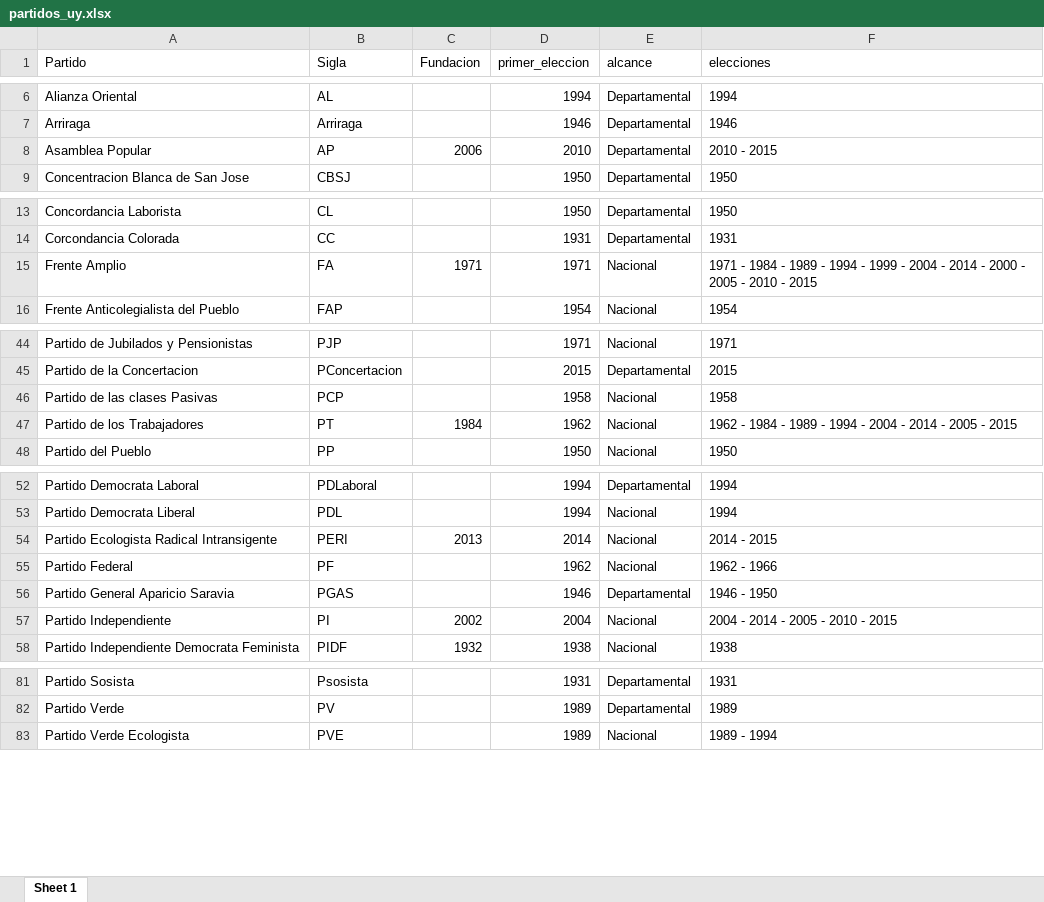
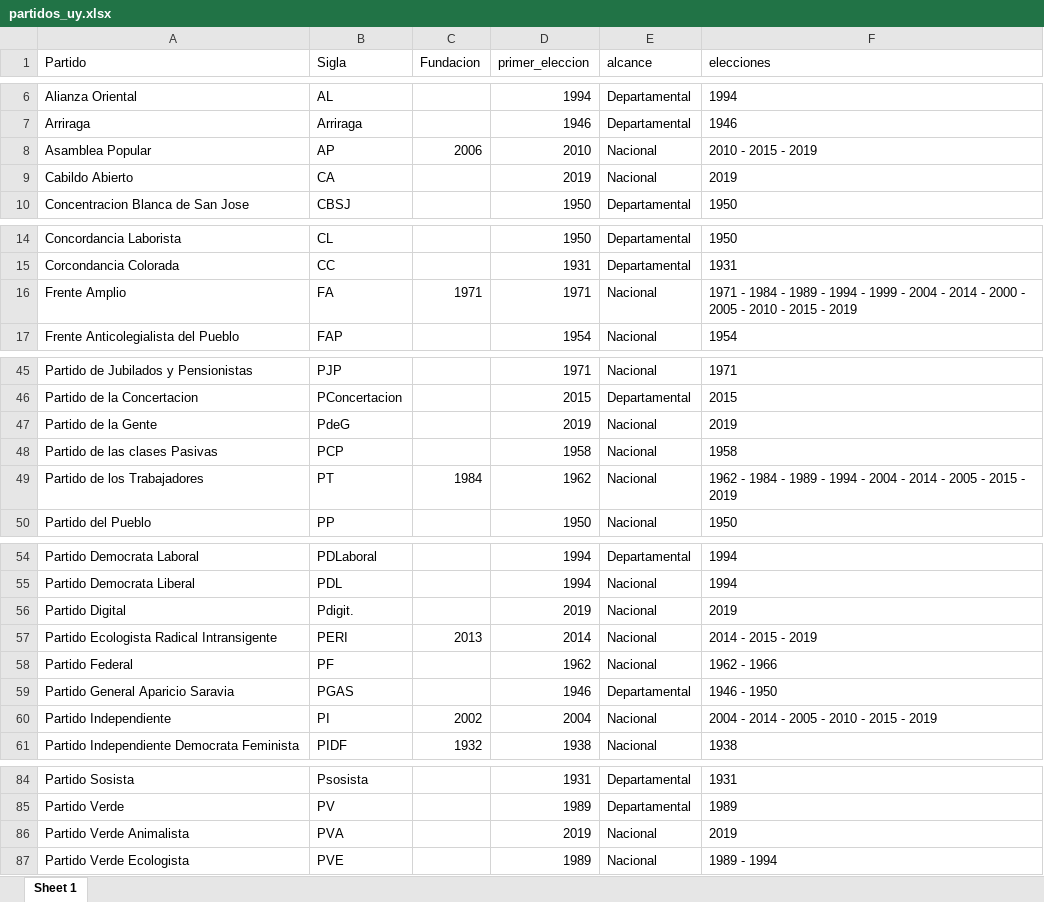
Before and after one commit to Nicolas-Schmidt/Boreluy, an Excel workbook: data-raw/partidos_uy.xlsx, sheet Sheet 1, drawn as a sheet; only a part is shown, gaps mark what is left out; values as stored, in another font and other column widths than the file's, no borders; addresses are those after the commit; the diff covers the shown part only; the diff names each change by its address in the sheet, - before the commit and + after, or states it on an @@ line.

```diff
--- a/data-raw/partidos_uy.xlsx (sheet Sheet 1)
+++ b/data-raw/partidos_uy.xlsx (sheet Sheet 1)
-E8 (alcance): Departamental
+E8 (alcance): Nacional
-F8 (elecciones): 2010 - 2015
+F8 (elecciones): 2010 - 2015 - 2019
+row 9: Cabildo Abierto | CA |  | 2019 | Nacional | 2019
-F16 (elecciones): …- 2015
+F16 (elecciones): …- 2015 - 2019
+row 47: Partido de la Gente | PdeG |  | 2019 | Nacional | 2019
-F49 (elecciones): …- 2015
+F49 (elecciones): …- 2015 - 2019
+row 56: Partido Digital | Pdigit. |  | 2019 | Nacional | 2019
-F57 (elecciones): 2014 - 2015
+F57 (elecciones): 2014 - 2015 - 2019
-F60 (elecciones): 2004 - 2014 - 2005 - 2010 - 2015
+F60 (elecciones): 2004 - 2014 - 2005 - 2010 - 2015 - 2019
+row 86: Partido Verde Animalista | PVA |  | 2019 | Nacional | 2019
```
Also changed, not shown: 2 edited cells elsewhere in this sheet, 13 other files.
